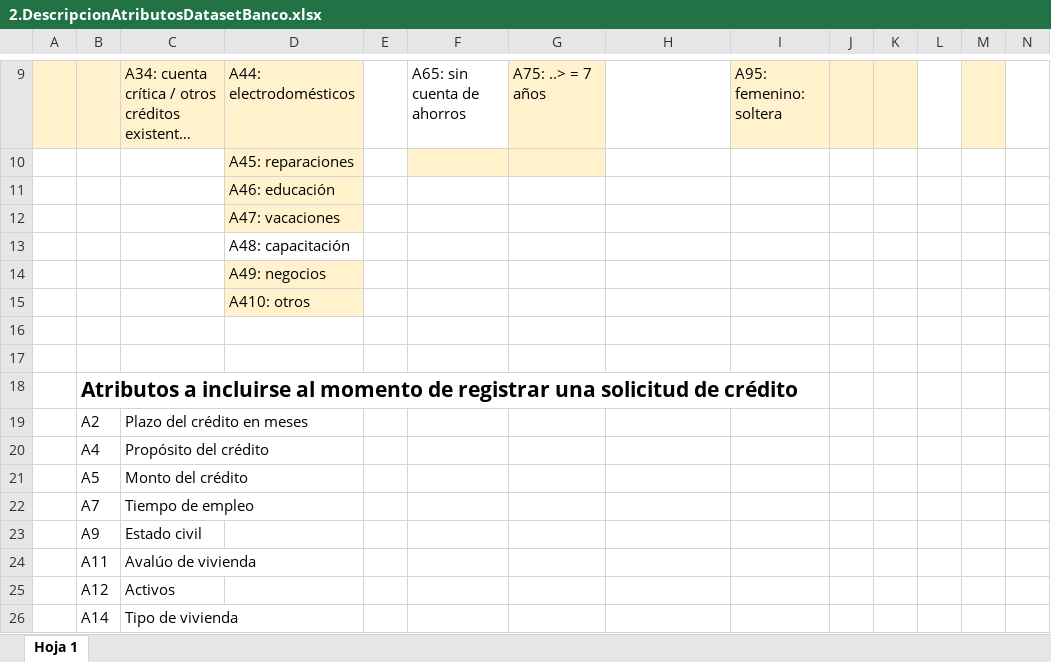
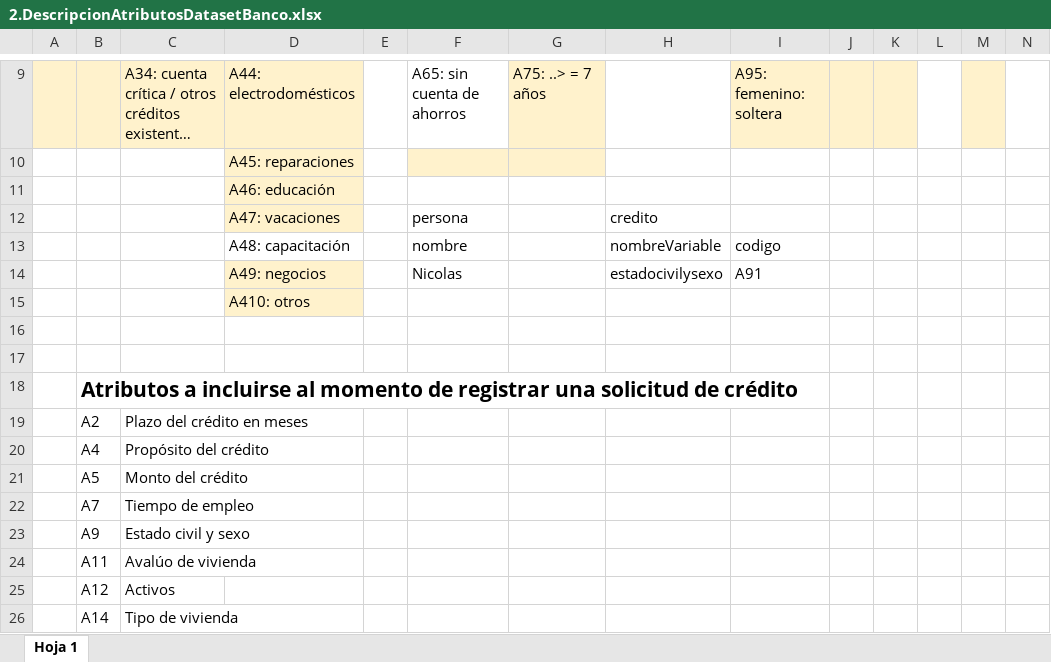
Before and after one commit to Remigiohurtadoins/proyectoanalisisdatos, an Excel workbook: apiAnalisis/Datasets/DatasetBanco/2.DescripcionAtributosDatasetBanco.xlsx, sheet Hoja 1, drawn as a sheet; only a part is shown, gaps mark what is left out; long unchanged cells end in …; values as stored, in another font and other column widths than the file's, no borders; removed rows and columns are numbered as before the commit, all else as after; rows hold the shown columns only; the diff names each change by its address in the sheet, - before the commit and + after, or states it on an @@ line.

```diff
--- a/apiAnalisis/Datasets/DatasetBanco/2.DescripcionAtributosDatasetBanco.xlsx (sheet Hoja 1)
+++ b/apiAnalisis/Datasets/DatasetBanco/2.DescripcionAtributosDatasetBanco.xlsx (sheet Hoja 1)
-row 12:  |  |  | A47: vacaciones
-row 13:  |  |  | A48: capacitación
-row 14:  |  |  | A49: negocios
+row 12:  |  |  | A47: vacaciones |  | persona |  | credito
+row 13:  |  |  | A48: capacitación |  | nombre |  | nombreVariable | codigo
+row 14:  |  |  | A49: negocios |  | Nicolas |  | estadocivilysexo | A91
-C23: Estado civil
+C23: Estado civil y sexo
```
Also changed, not shown: 8 other files.
